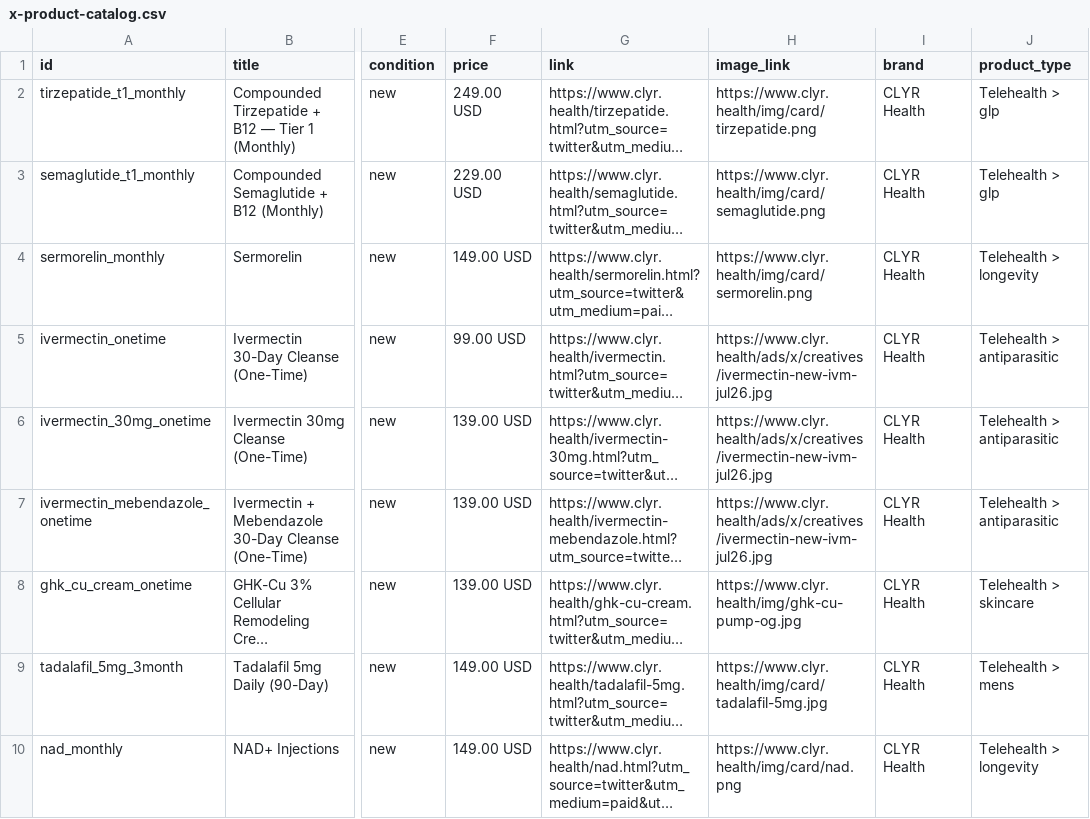
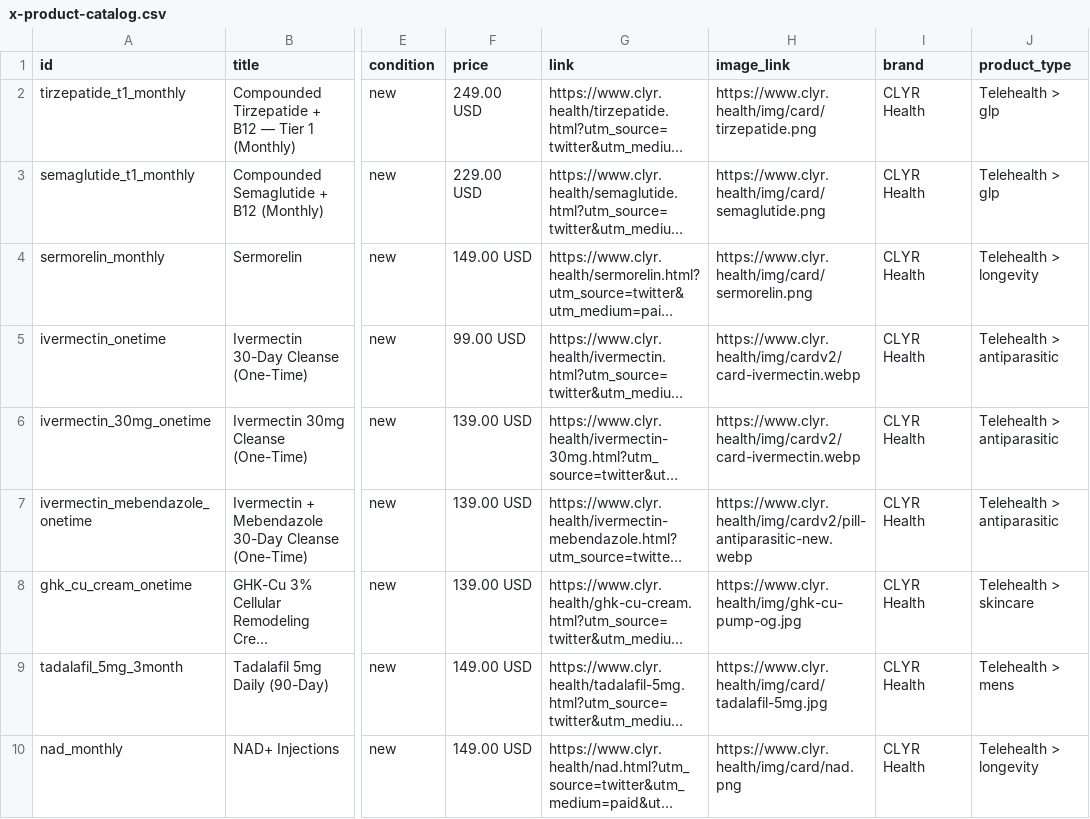
Before and after one commit to extremesportlocks-netizen/clyr-marketing, a CSV file: feeds/x-product-catalog.csv, drawn as a sheet; only a part is shown, gaps mark what is left out; long unchanged cells end in …; the diff names each change by its address in the sheet, - before the commit and + after, or states it on an @@ line.

Commit message:
fix(feeds): use cardv2 product images for X catalog (not stale og defaults)
IVM pages still point og:image at site-wide og-image.png — prefer cardv2
pill art / product cards. Other lines upgraded from img/card to cardv2.

```diff
--- a/feeds/x-product-catalog.csv
+++ b/feeds/x-product-catalog.csv
-H5:H6 (image_link): https://www.clyr.health/ads/x/creatives/ivermectin-new-ivm-jul26.jpg
+H5:H6 (image_link): https://www.clyr.health/img/cardv2/card-ivermectin.webp
-H7 (image_link): https://www.clyr.health/ads/x/creatives/ivermectin-new-ivm-jul26.jpg
+H7 (image_link): https://www.clyr.health/img/cardv2/pill-antiparasitic-new.webp
```
